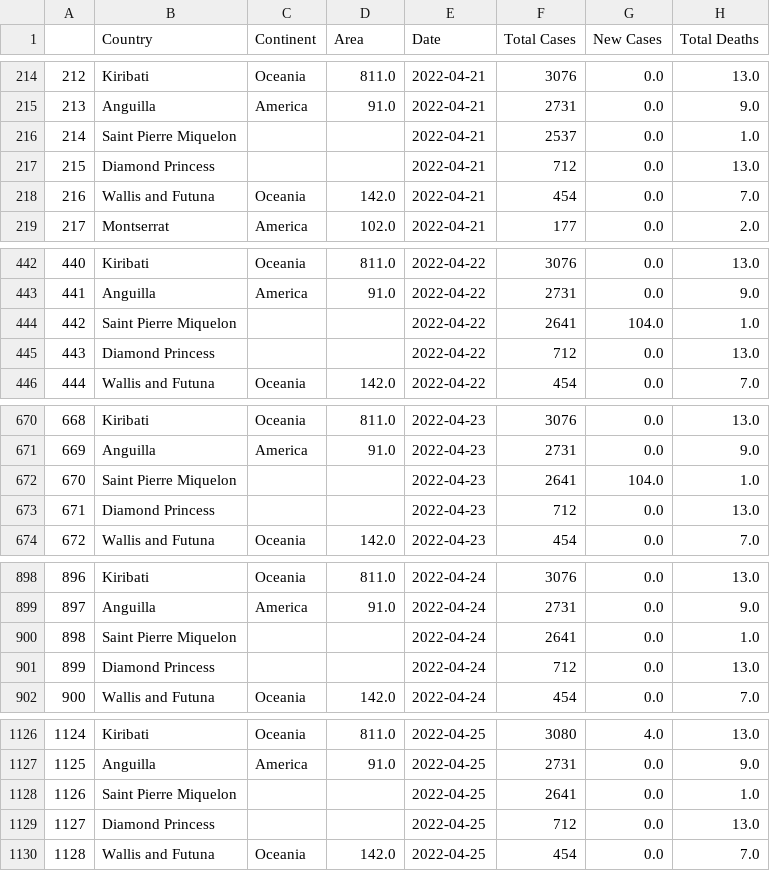
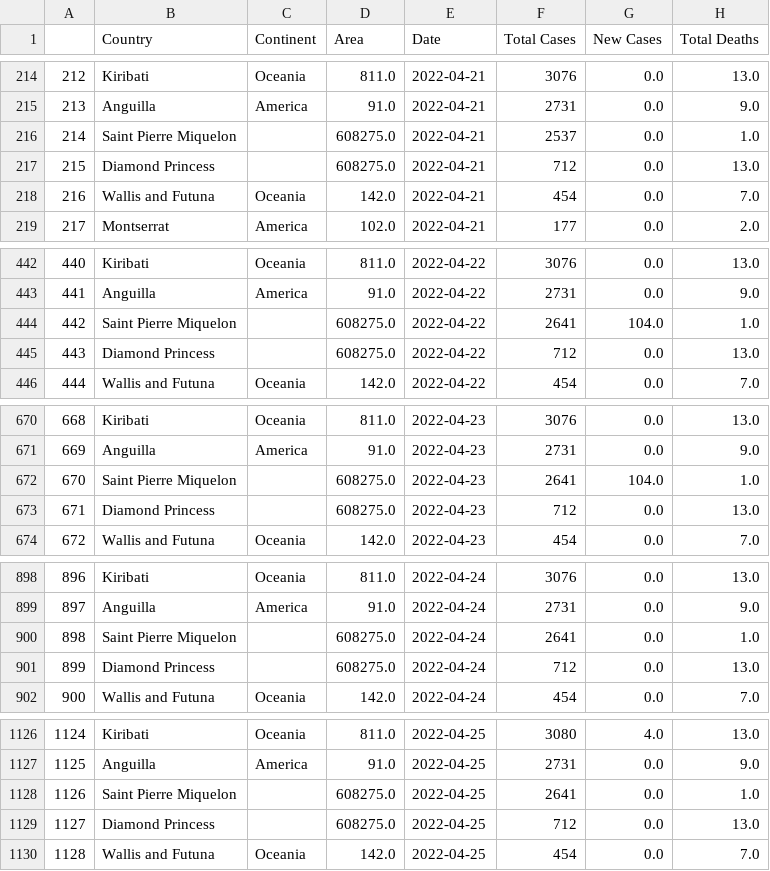
Before and after one commit to hotranvietcuong2001/covid19-worldometer-analysis, a CSV file: data/preprocessed_covid_data.csv, drawn as a sheet; only a part is shown, gaps mark what is left out; the diff covers the shown part only; the diff names each change by its address in the sheet, - before the commit and + after, or states it on an @@ line.

```diff
--- a/data/preprocessed_covid_data.csv
+++ b/data/preprocessed_covid_data.csv
-D216:D217 (Area): (empty)
+D216:D217 (Area): 608275.0
-D444:D445 (Area): (empty)
+D444:D445 (Area): 608275.0
-D672:D673 (Area): (empty)
+D672:D673 (Area): 608275.0
-D900:D901 (Area): (empty)
+D900:D901 (Area): 608275.0
-D1128:D1129 (Area): (empty)
+D1128:D1129 (Area): 608275.0
```
Also changed, not shown: 25 edited cells elsewhere in this file, 1 other file.
